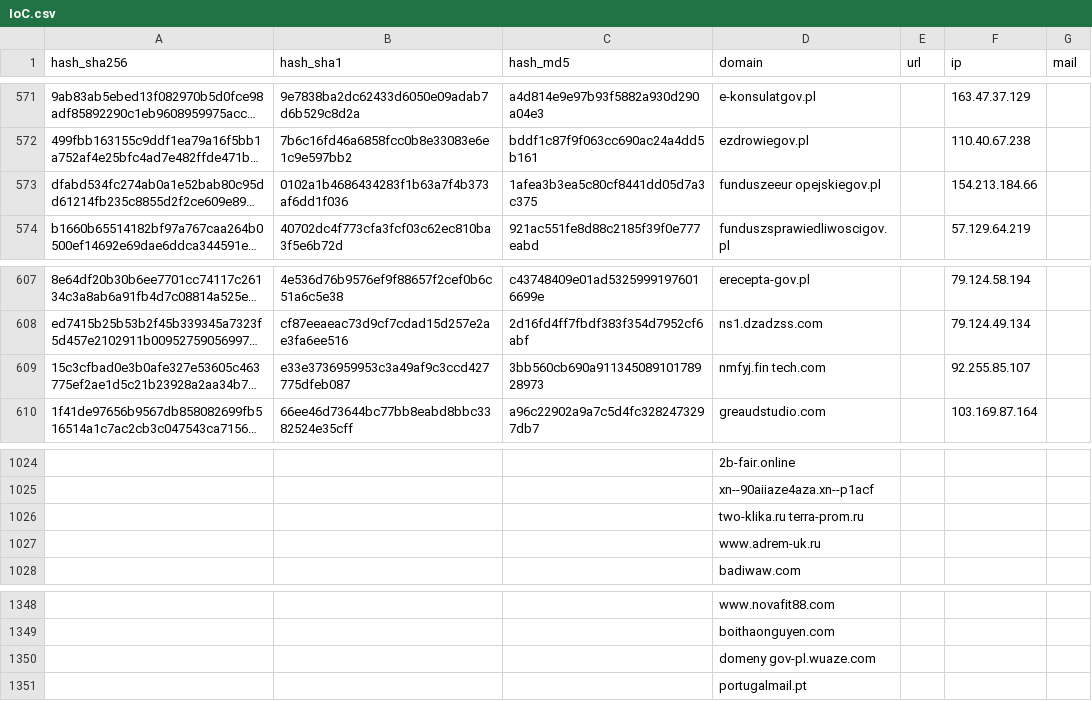
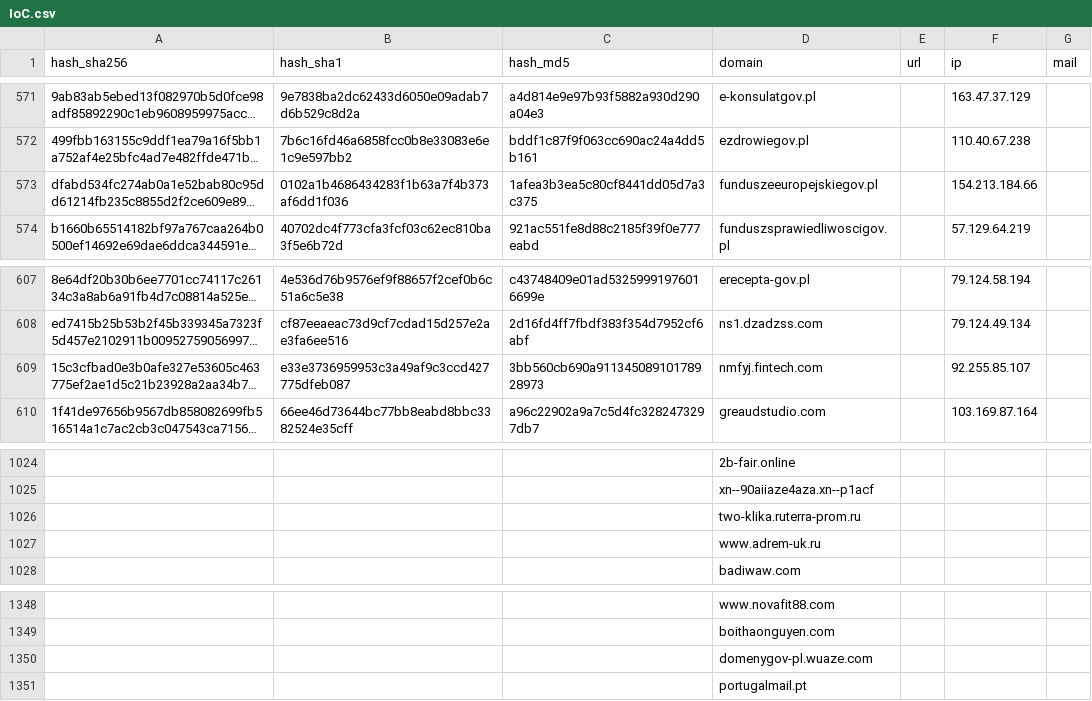
Before and after one commit to Chuck1902/IoC, a CSV file: IoC.csv, drawn as a sheet; only a part is shown, gaps mark what is left out; long unchanged cells end in …; the diff covers the shown part only; the diff names each change by its address in the sheet, - before the commit and + after, or states it on an @@ line.

```diff
--- a/IoC.csv
+++ b/IoC.csv
-D573 (domain): funduszeeur opejskiegov.pl
+D573 (domain): funduszeeuropejskiegov.pl
-D609 (domain): nmfyj.fin tech.com
+D609 (domain): nmfyj.fintech.com
-D1026 (domain): two-klika.ru terra-prom.ru
+D1026 (domain): two-klika.ruterra-prom.ru
-D1350 (domain): domeny gov-pl.wuaze.com
+D1350 (domain): domenygov-pl.wuaze.com
```
Also changed, not shown: 16 edited cells elsewhere in this file.
